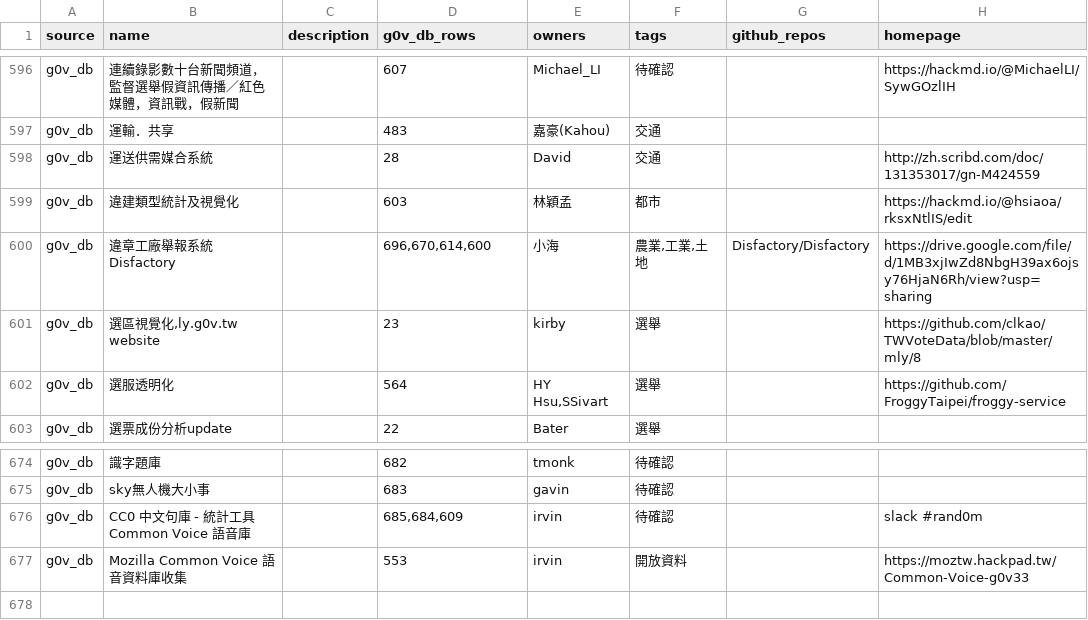
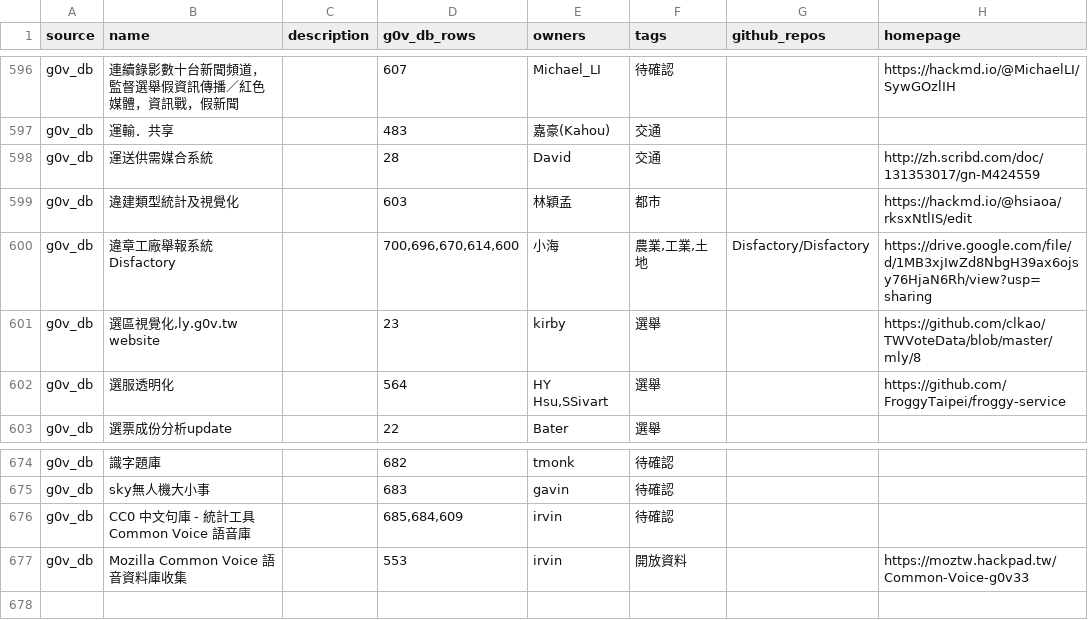
Before and after one commit to chunyenHuang/awesome-g0v-projects, a CSV file: data/projects.csv, drawn as a sheet; only a part is shown, gaps mark what is left out; the diff covers the shown part only.

```diff
--- a/data/projects.csv
+++ b/data/projects.csv
@@ -599,3 +599,3 @@ source,name,description,g0v_db_rows,owners,tags,github_repos,homepage
 "g0v_db","違建類型統計及視覺化",,"603","林穎孟","都市",,"https://hackmd.io/@hsiaoa/rksxNtlIS/edit"
-"g0v_db","違章工廠舉報系統 Disfactory",,"696,670,614,600","小海","農業,工業,土地","Disfactory/Disfactory","https://drive.google.com/file/d/1MB3xjIwZd8NbgH39ax6ojsy76HjaN6Rh/view?usp=sharing"
+"g0v_db","違章工廠舉報系統 Disfactory",,"700,696,670,614,600","小海","農業,工業,土地","Disfactory/Disfactory","https://drive.google.com/file/d/1MB3xjIwZd8NbgH39ax6ojsy76HjaN6Rh/view?usp=sharing"
 "g0v_db","選區視覺化,ly.g0v.tw website",,"23","kirby","選舉",,"https://github.com/clkao/TWVoteData/blob/master/mly/8"
@@ -675,3 +675,3 @@ source,name,description,g0v_db_rows,owners,tags,github_repos,homepage
 "g0v_db","sky無人機大小事",,"683","gavin","待確認",,
-"g0v_db","CC0 中文句庫 - 統計工具 Common Voice 語音庫",,"685,684,609","irvin","待確認",,"slack #rand0m"
+"g0v_db","CC0 中文句庫 - 統計工具 Common Voice 語音庫",,"685,684,609","irvin","待確認",,
 "g0v_db","Mozilla Common Voice 語音資料庫收集",,"553","irvin","開放資料",,"https://moztw.hackpad.tw/Common-Voice-g0v33"
```
Also changed, not shown: 12 added rows and 3 edited cells elsewhere in this file, data/owners.csv, 4 other files.
